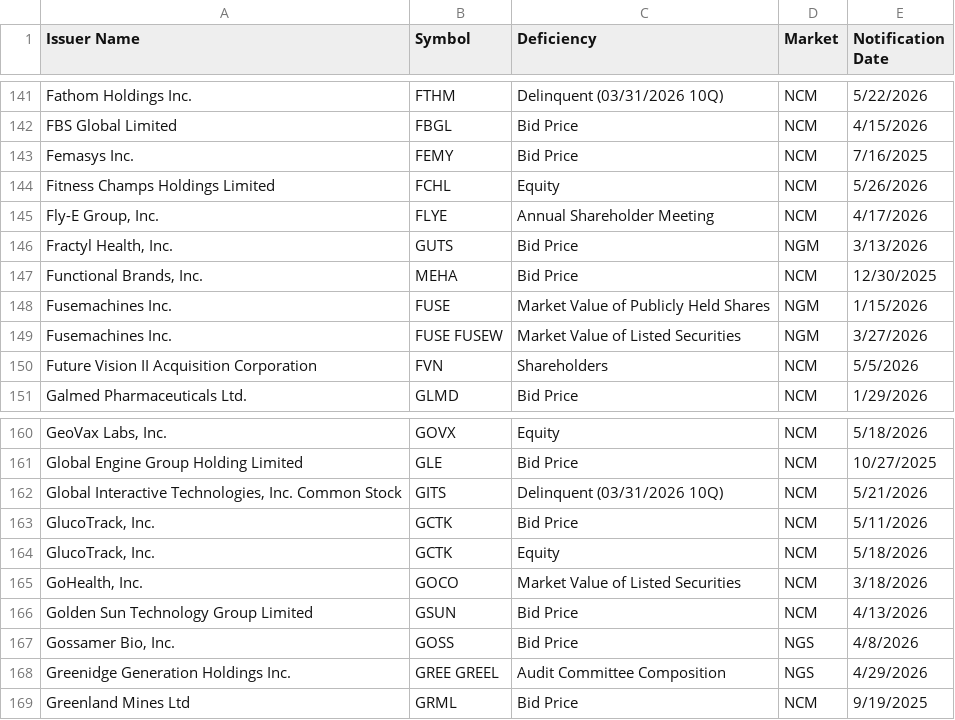
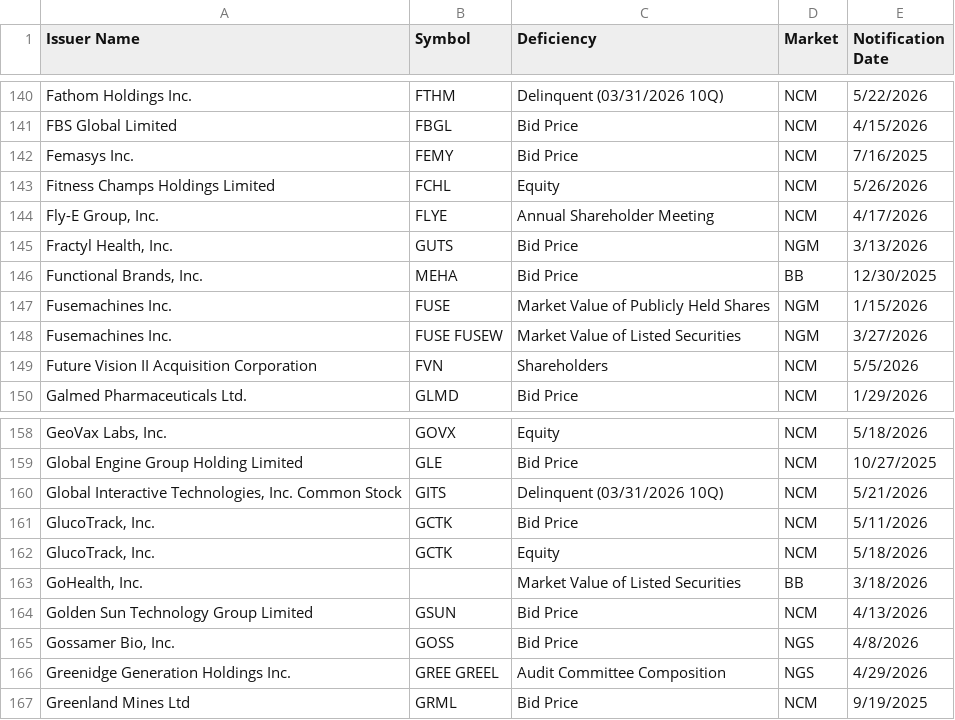
Before and after one commit to ieattokens/noncompliance, a CSV file: noncompliance.csv, drawn as a sheet; only a part is shown, gaps mark what is left out; the diff covers the shown part only.

```diff
--- a/noncompliance.csv
+++ b/noncompliance.csv
@@ -146,3 +145,3 @@
 "Fractyl Health, Inc.","GUTS","Bid Price","NGM","3/13/2026"
-"Functional Brands, Inc.","MEHA","Bid Price","NCM","12/30/2025"
+"Functional Brands, Inc.","MEHA","Bid Price","BB","12/30/2025"
 "Fusemachines Inc.","FUSE","Market Value of Publicly Held Shares","NGM","1/15/2026"
@@ -164,3 +162,3 @@
 "GlucoTrack, Inc.","GCTK","Equity","NCM","5/18/2026"
-"GoHealth, Inc.","GOCO","Market Value of Listed Securities","NCM","3/18/2026"
+"GoHealth, Inc.",,"Market Value of Listed Securities","BB","3/18/2026"
 "Golden Sun Technology Group Limited","GSUN","Bid Price","NCM","4/13/2026"
```
Also changed, not shown: 5 removed rows elsewhere in this file, 1 other file.
